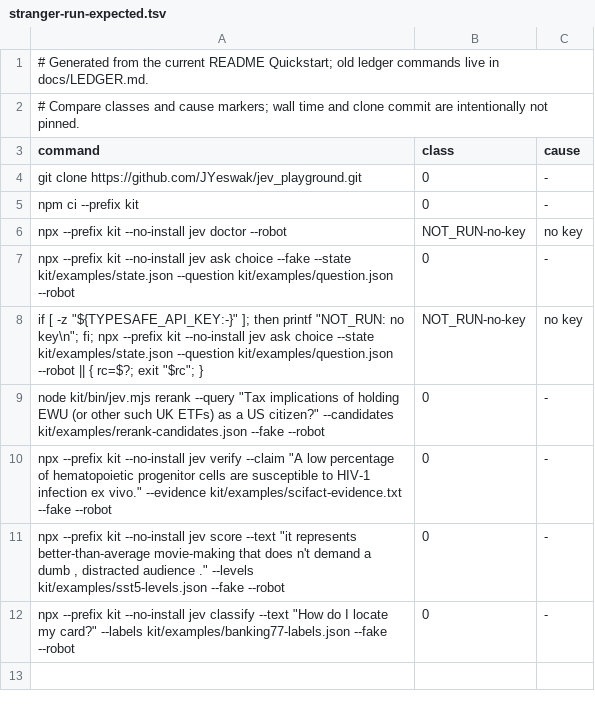
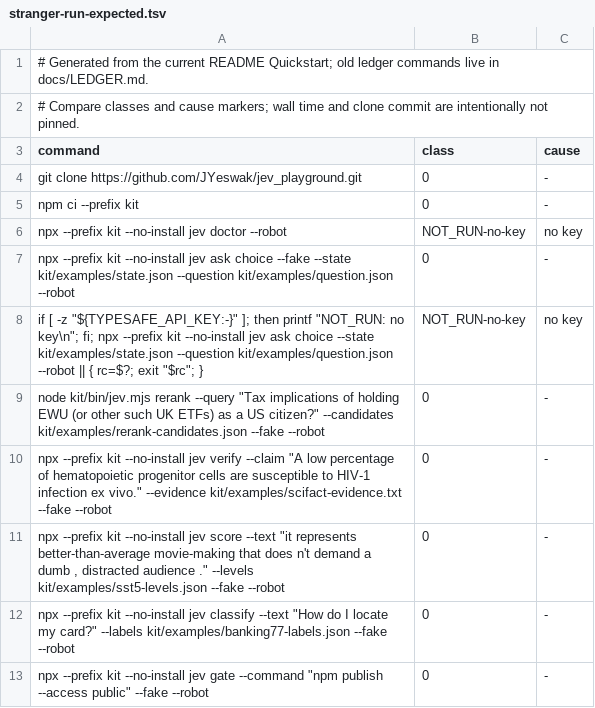
Before and after one commit to JYeswak/jev_playground, a TSV file: docs/demos/upstream-repro/stranger-run-expected.tsv, drawn as a sheet; the diff names each change by its address in the sheet, - before the commit and + after, or states it on an @@ line.

Commit message:
feat(jev-bo14): [test] add RISK gate verb

```diff
--- a/docs/demos/upstream-repro/stranger-run-expected.tsv
+++ b/docs/demos/upstream-repro/stranger-run-expected.tsv
+row 13: npx --prefix kit --no-install jev gate --command "npm publish --access public" --fake --robot | 0 | -
```
Also changed, not shown: 9 other files.
